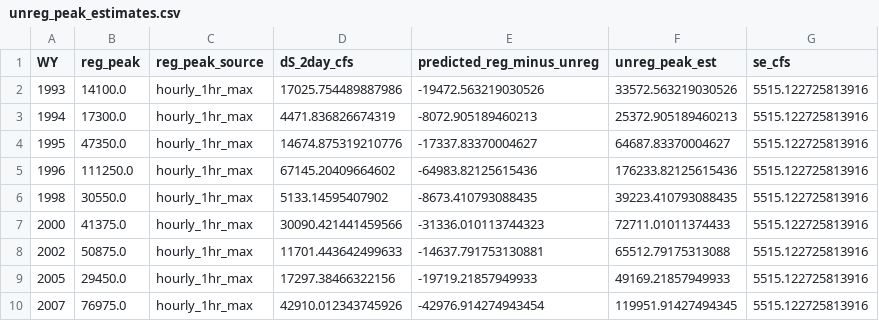
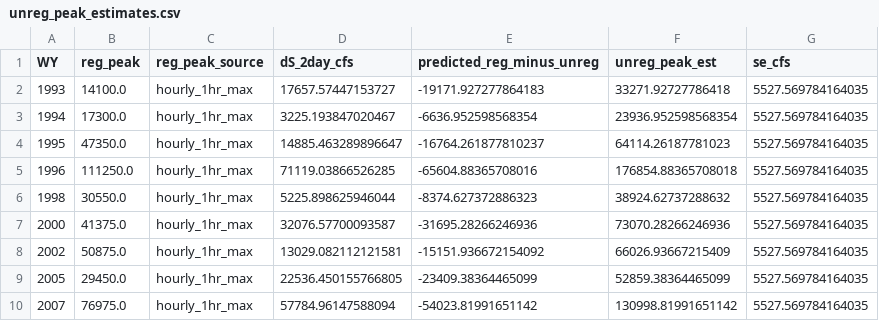
Before and after one commit to JoeShmoJo/Cowlitz_FF, a CSV file: CAS_Unreg_FF/output/unreg_peak_estimates.csv, drawn as a sheet.

```diff
--- a/CAS_Unreg_FF/output/unreg_peak_estimates.csv
+++ b/CAS_Unreg_FF/output/unreg_peak_estimates.csv
@@ -1,10 +1,10 @@
 WY,reg_peak,reg_peak_source,dS_2day_cfs,predicted_reg_minus_unreg,unreg_peak_est,se_cfs
-1993,14100.0,hourly_1hr_max,17025.754489887986,-19472.563219030526,33572.563219030526,5515.122725813916
-1994,17300.0,hourly_1hr_max,4471.836826674319,-8072.905189460213,25372.905189460213,5515.122725813916
-1995,47350.0,hourly_1hr_max,14674.875319210776,-17337.83370004627,64687.83370004627,5515.122725813916
-1996,111250.0,hourly_1hr_max,67145.20409664602,-64983.82125615436,176233.82125615436,5515.122725813916
-1998,30550.0,hourly_1hr_max,5133.14595407902,-8673.410793088435,39223.410793088435,5515.122725813916
-2000,41375.0,hourly_1hr_max,30090.421441459566,-31336.010113744323,72711.01011374433,5515.122725813916
-2002,50875.0,hourly_1hr_max,11701.443642499633,-14637.791753130881,65512.79175313088,5515.122725813916
-2005,29450.0,hourly_1hr_max,17297.38466322156,-19719.21857949933,49169.21857949933,5515.122725813916
-2007,76975.0,hourly_1hr_max,42910.012343745926,-42976.914274943454,119951.91427494345,5515.122725813916
+1993,14100.0,hourly_1hr_max,17657.57447153727,-19171.927277864183,33271.92727786418,5527.569784164035
+1994,17300.0,hourly_1hr_max,3225.193847020467,-6636.952598568354,23936.952598568354,5527.569784164035
+1995,47350.0,hourly_1hr_max,14885.463289896647,-16764.261877810237,64114.26187781023,5527.569784164035
+1996,111250.0,hourly_1hr_max,71119.03866526285,-65604.88365708016,176854.88365708018,5527.569784164035
+1998,30550.0,hourly_1hr_max,5225.898625946044,-8374.627372886323,38924.62737288632,5527.569784164035
+2000,41375.0,hourly_1hr_max,32076.57700093587,-31695.28266246936,73070.28266246936,5527.569784164035
+2002,50875.0,hourly_1hr_max,13029.082112121581,-15151.936672154092,66026.93667215409,5527.569784164035
+2005,29450.0,hourly_1hr_max,22536.450155766805,-23409.38364465099,52859.38364465099,5527.569784164035
+2007,76975.0,hourly_1hr_max,57784.96147588094,-54023.81991651142,130998.81991651142,5527.569784164035
```
Also changed, not shown: CAS_Unreg_FF/output/peakdiff_regression_pairs.csv, CAS_Unreg_FF/output/peakdiff_storage_regressions.csv, 7 other files.
